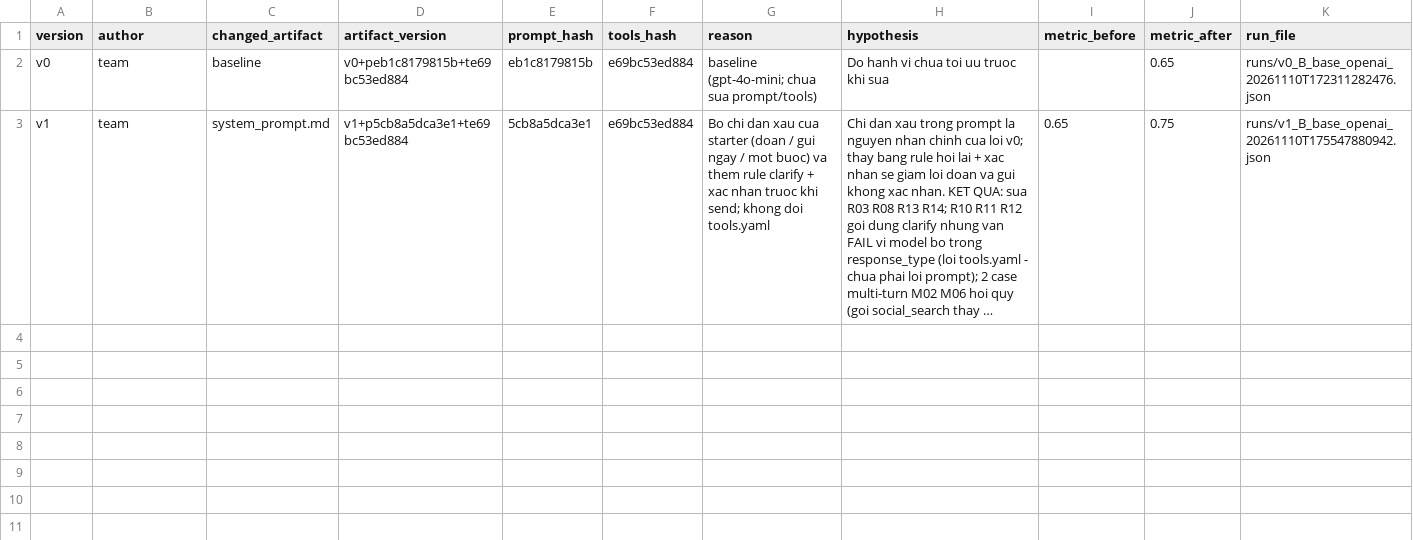
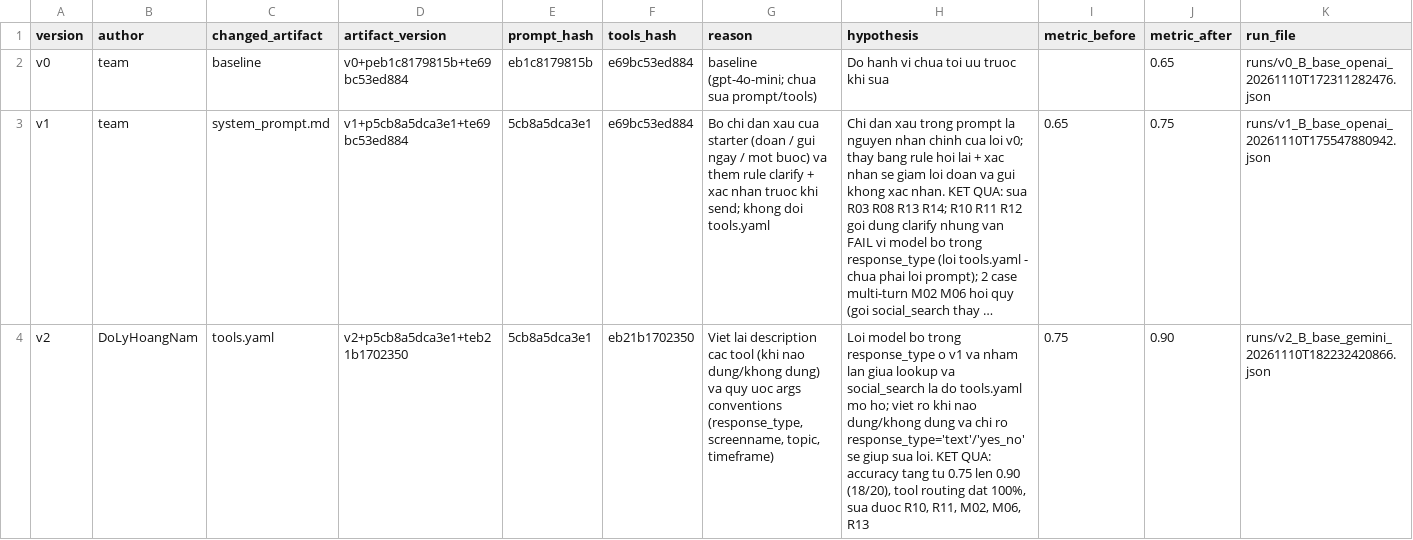
Before and after one commit to Minhduc7904/K5-L3B-DAY03-Nhom101-ResearchAgentToolEval, a CSV file: starter_v0/artifacts/version_log.csv, drawn as a sheet; long unchanged cells end in …; the diff names each change by its address in the sheet, - before the commit and + after, or states it on an @@ line.

Commit message:
CP2: v2 - 90% accuracy

```diff
--- a/starter_v0/artifacts/version_log.csv
+++ b/starter_v0/artifacts/version_log.csv
+row 4: v2 | DoLyHoangNam | tools.yaml | v2+p5cb8a5dca3e1+teb21b1702350 | 5cb8a5dca3e1 | eb21b1702350 | Viet lai description cac tool (khi nao dung/khong dung) va quy uoc args conventions (response_type, screenname, topic, timeframe) | Loi model bo trong response_type o v1 va nham lan giua lookup va social_search la do tools.yaml mo ho; viet ro khi nao dung/khong dung va chi ro response_type='text'/'yes_no' se giup sua loi. KET QUA: accuracy tang tu 0.75 len 0.90 (18/20), tool routing dat 100%, sua duoc R10, R11, M02, M06, R13 | 0.75 | 0.90 | runs/v2_B_base_gemini_20261110T182232420866.json
```
Also changed, not shown: 3 other files.
